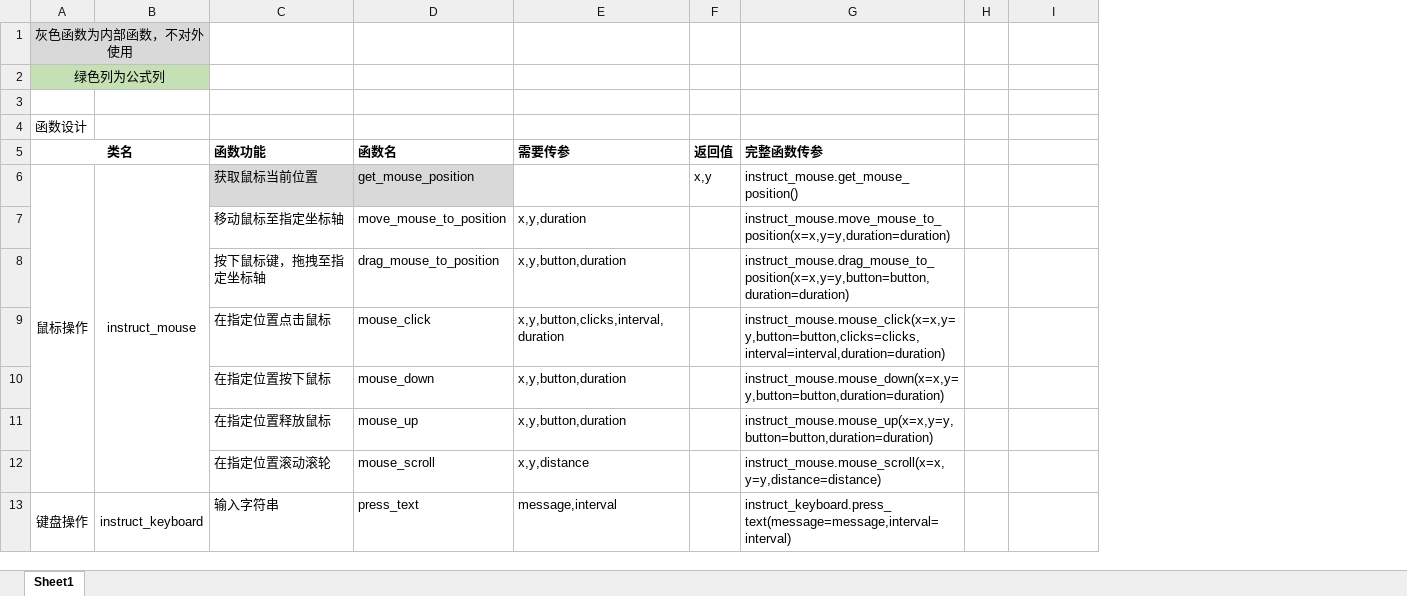
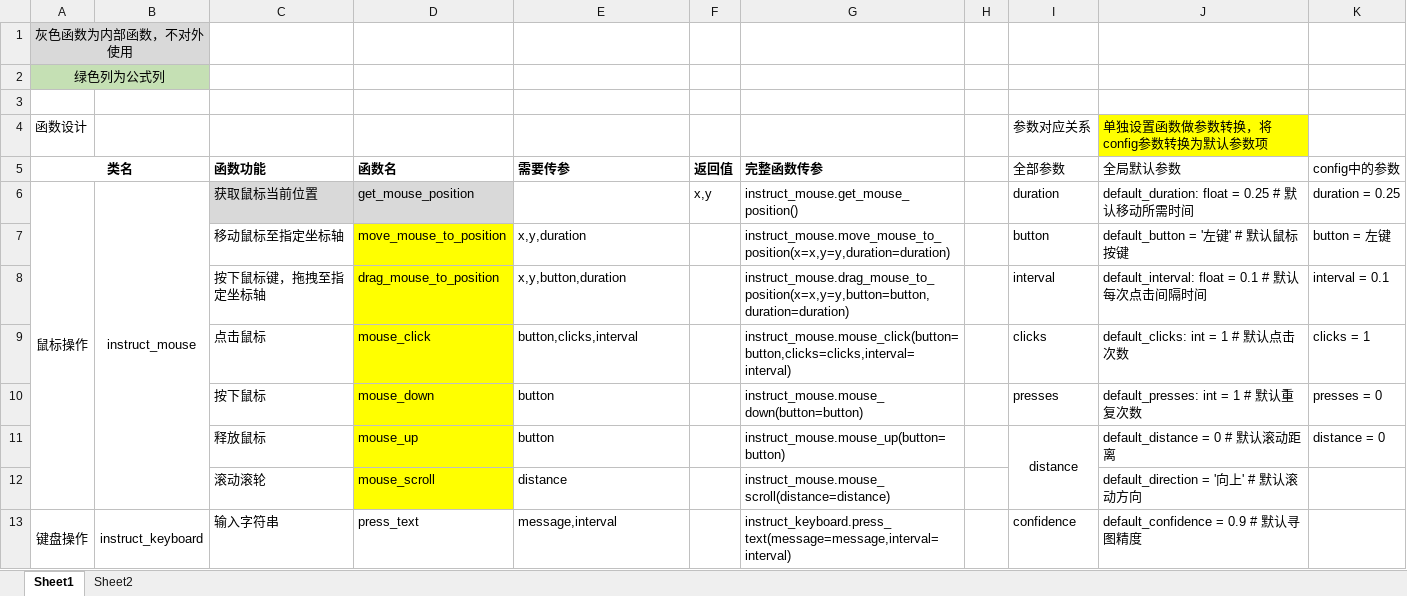
Before and after one commit to PPJUST/waterRPA_GUI, an Excel workbook: 函数说明.xlsx, sheet Sheet1, drawn as a sheet; only a part is shown; values as stored, in another font and other column widths than the file's, no borders; removed rows and columns are numbered as before the commit, all else as after; the diff covers the shown part only; the diff names each change by its address in the sheet, - before the commit and + after, or states it on an @@ line.

```diff
--- a/函数说明.xlsx (sheet Sheet1)
+++ b/函数说明.xlsx (sheet Sheet1)
+sheet tab: Sheet2
+column J (全局默认参数), row 4: 单独设置函数做参数转换，将config参数转换为默认参数项; rows 6-8: default_duration: float = 0.25 # 默认移动所需时间 | default_button = '左键' # 默认鼠标按键 | default_interval: float = 0.1 # 默认每次点击间隔时间; rows 12-13: default_direction = '向上' # 默认滚动方向 | default_confidence = 0.9 # 默认寻图精度
+column K (config中的参数), rows 6-8: duration = 0.25 | button = 左键 | interval = 0.1
-I4 (全部参数): (empty)
+I4 (全部参数): 参数对应关系
-I5: (empty)
+I5: 全部参数
-I6 (全部参数): (empty)
+I6 (全部参数): duration
-D7:D8 fill: none
+D7:D8 fill: #FFFF00
-I7 (全部参数): (empty)
+I7 (全部参数): button
-I8 (全部参数): (empty)
+I8 (全部参数): interval
-row 9:  |  | 在指定位置点击鼠标 | mouse_click | x,y,button,clicks,interval,duration |  | instruct_mouse.mouse_click(x=x,y=y,button=button,clicks=clicks,interval=interval,duration=duration)
-row 10:  |  | 在指定位置按下鼠标 | mouse_down | x,y,button,duration |  | instruct_mouse.mouse_down(x=x,y=y,button=button,duration=duration)
-row 11:  |  | 在指定位置释放鼠标 | mouse_up | x,y,button,duration |  | instruct_mouse.mouse_up(x=x,y=y,button=button,duration=duration)
+row 9:  |  | 点击鼠标 | mouse_click | button,clicks,interval |  | instruct_mouse.mouse_click(button=button,clicks=clicks,interval=interval) |  | clicks | default_clicks: int = 1 # 默认点击次数 | clicks = 1
+row 10:  |  | 按下鼠标 | mouse_down | button |  | instruct_mouse.mouse_down(button=button) |  | presses | default_presses: int = 1 # 默认重复次数 | presses = 0
+row 11:  |  | 释放鼠标 | mouse_up | button |  | instruct_mouse.mouse_up(button=button) |  | distance | default_distance = 0 # 默认滚动距离 | distance = 0
-C12 (函数功能): 在指定位置滚动滚轮
+C12 (函数功能): 滚动滚轮
-D12 fill: none
+D12 fill: #FFFF00
-E12 (需要传参): x,y,distance
+E12 (需要传参): distance
-G12 (完整函数传参): instruct_mouse.mouse_scroll(x=x,y=y,distance=distance)
+G12 (完整函数传参): instruct_mouse.mouse_scroll(distance=distance)
-I13 (全部参数): (empty)
+I13 (全部参数): confidence
```
Also changed, not shown: 35 added rows, 15 removed rows, 44 edited cells and merged cells elsewhere in this sheet, 4 other files.
